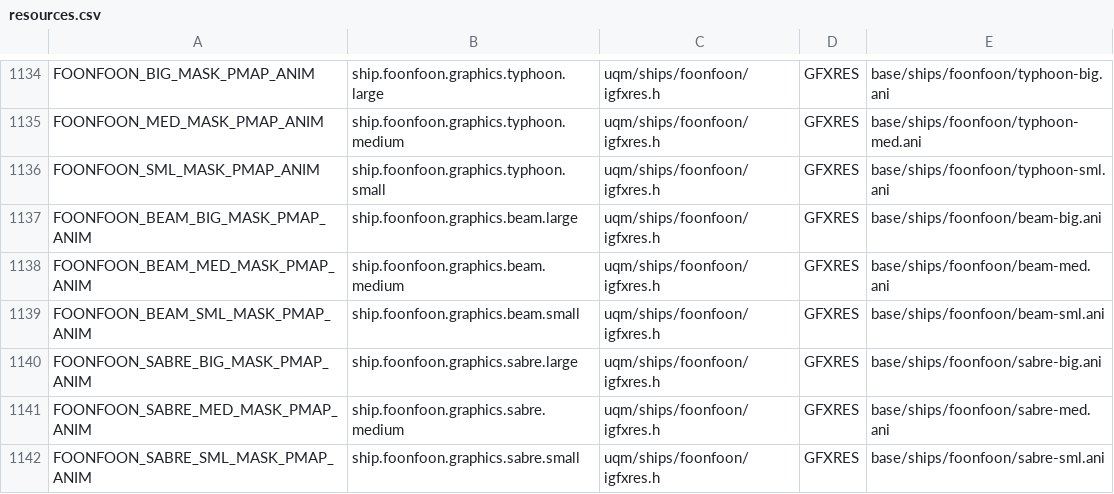
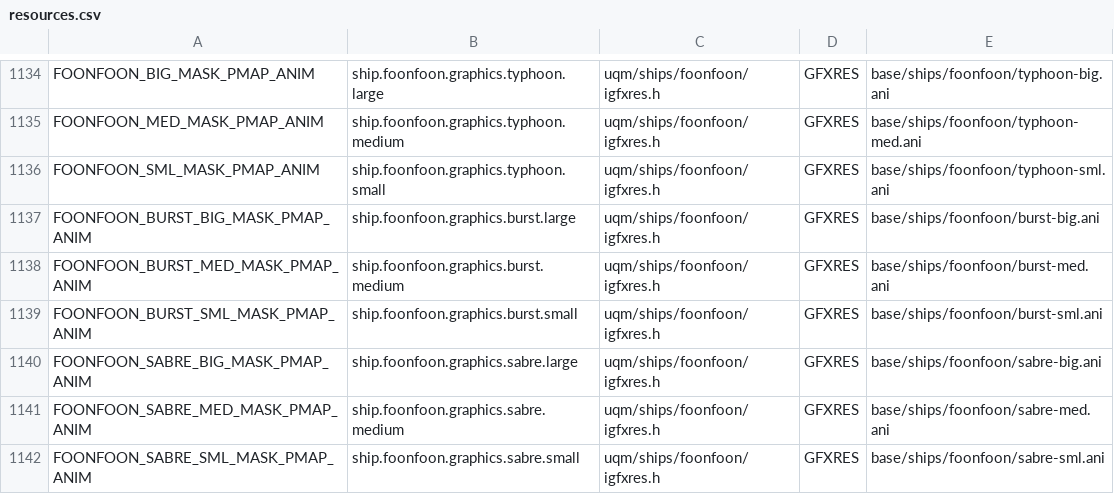
Before and after one commit to jurchik/project6014, a CSV file: tools/resmap/resources.csv, drawn as a sheet; only a part is shown, gaps mark what is left out.

```diff
--- a/tools/resmap/resources.csv
+++ b/tools/resmap/resources.csv
@@ -1136,5 +1136,5 @@ FOONFOON_MED_MASK_PMAP_ANIM,ship.foonfoon.graphics.typhoon.medium,uqm/ships/foon
 FOONFOON_SML_MASK_PMAP_ANIM,ship.foonfoon.graphics.typhoon.small,uqm/ships/foonfoon/igfxres.h,GFXRES,base/ships/foonfoon/typhoon-sml.ani
-FOONFOON_BEAM_BIG_MASK_PMAP_ANIM,ship.foonfoon.graphics.beam.large,uqm/ships/foonfoon/igfxres.h,GFXRES,base/ships/foonfoon/beam-big.ani
-FOONFOON_BEAM_MED_MASK_PMAP_ANIM,ship.foonfoon.graphics.beam.medium,uqm/ships/foonfoon/igfxres.h,GFXRES,base/ships/foonfoon/beam-med.ani
-FOONFOON_BEAM_SML_MASK_PMAP_ANIM,ship.foonfoon.graphics.beam.small,uqm/ships/foonfoon/igfxres.h,GFXRES,base/ships/foonfoon/beam-sml.ani
+FOONFOON_BURST_BIG_MASK_PMAP_ANIM,ship.foonfoon.graphics.burst.large,uqm/ships/foonfoon/igfxres.h,GFXRES,base/ships/foonfoon/burst-big.ani
+FOONFOON_BURST_MED_MASK_PMAP_ANIM,ship.foonfoon.graphics.burst.medium,uqm/ships/foonfoon/igfxres.h,GFXRES,base/ships/foonfoon/burst-med.ani
+FOONFOON_BURST_SML_MASK_PMAP_ANIM,ship.foonfoon.graphics.burst.small,uqm/ships/foonfoon/igfxres.h,GFXRES,base/ships/foonfoon/burst-sml.ani
 FOONFOON_SABRE_BIG_MASK_PMAP_ANIM,ship.foonfoon.graphics.sabre.large,uqm/ships/foonfoon/igfxres.h,GFXRES,base/ships/foonfoon/sabre-big.ani
```
Also changed, not shown: 16 other files.
